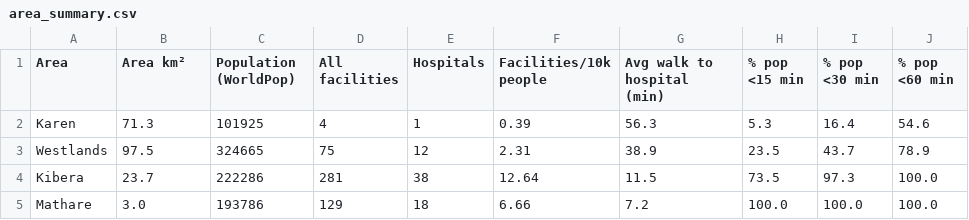
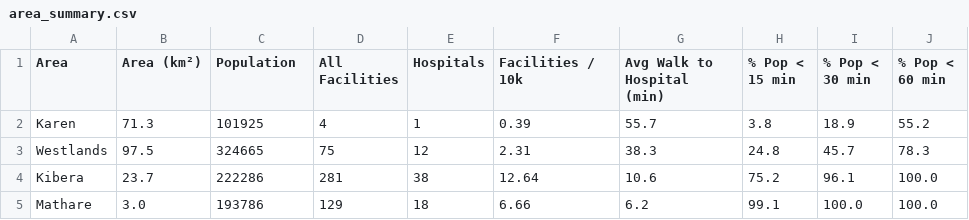
Before and after one commit to HDuo1129/GIS, a CSV file: outputs/tables/area_summary.csv, drawn as a sheet.

```diff
--- a/outputs/tables/area_summary.csv
+++ b/outputs/tables/area_summary.csv
@@ -1,5 +1,5 @@
-Area,Area km²,Population (WorldPop),All facilities,Hospitals,Facilities/10k people,Avg walk to hospital (min),% pop <15 min,% pop <30 min,% pop <60 min
-Karen,71.3,101925,4,1,0.39,56.3,5.3,16.4,54.6
-Westlands,97.5,324665,75,12,2.31,38.9,23.5,43.7,78.9
-Kibera,23.7,222286,281,38,12.64,11.5,73.5,97.3,100.0
-Mathare,3.0,193786,129,18,6.66,7.2,100.0,100.0,100.0
+Area,Area (km²),Population,All Facilities,Hospitals,Facilities / 10k,Avg Walk to Hospital (min),% Pop < 15 min,% Pop < 30 min,% Pop < 60 min
+Karen,71.3,101925,4,1,0.39,55.7,3.8,18.9,55.2
+Westlands,97.5,324665,75,12,2.31,38.3,24.8,45.7,78.3
+Kibera,23.7,222286,281,38,12.64,10.6,75.2,96.1,100.0
+Mathare,3.0,193786,129,18,6.66,6.2,99.1,100.0,100.0
```
Also changed, not shown: 8 other files.
